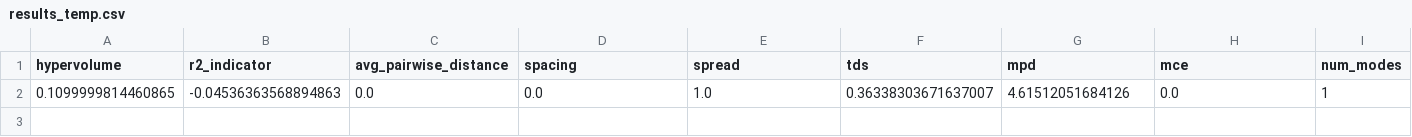
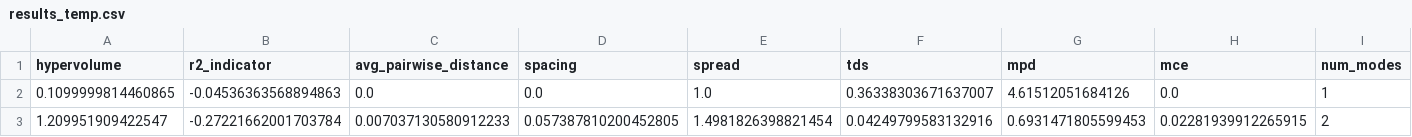
Before and after one commit to katroue/diversity-mogfn, a CSV file: results/factorials/capacity_loss/results_temp.csv, drawn as a sheet; only a part is shown; rows hold the shown columns only; the diff names each change by its address in the sheet, - before the commit and + after, or states it on an @@ line.

Commit message:
Molecules factorial started
10 000 iterations bc of nature of the task

```diff
--- a/results/factorials/capacity_loss/results_temp.csv
+++ b/results/factorials/capacity_loss/results_temp.csv
+row 3: 1.209951909422547 | -0.27221662001703784 | 0.007037130580912233 | 0.057387810200452805 | 1.4981826398821454 | 0.04249799583132916 | 0.6931471805599453 | 0.02281939912265915 | 2
```
Also changed, not shown: results/factorials/ngrams_sampling_loss/results_temp.csv, results/factorials/sampling_loss/results_temp.csv, 28 other files.
